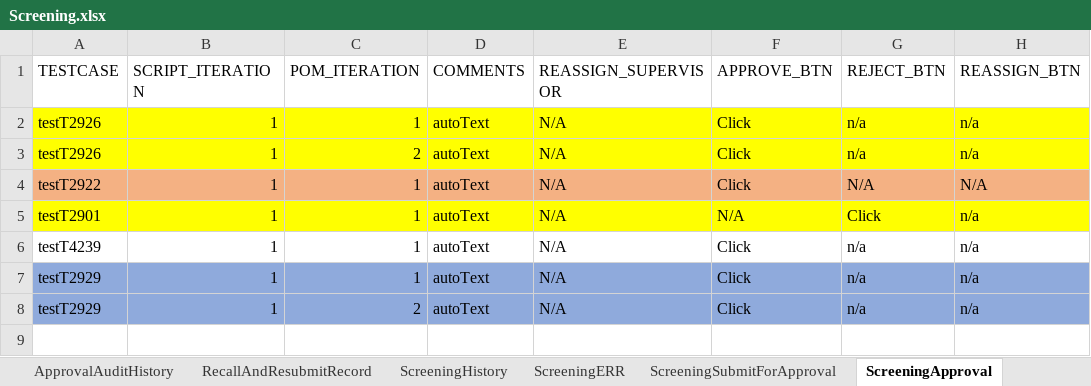
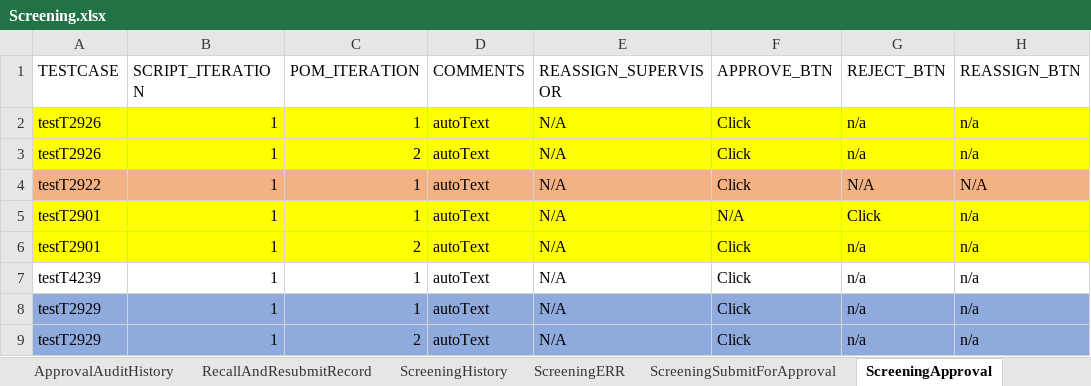
Before and after one commit to Yaswanthkumar-Naidu/TestDataExcel, an Excel workbook: Screening.xlsx, sheet ScreeningApproval, drawn as a sheet; values as stored, in another font and other column widths than the file's, no borders; the diff names each change by its address in the sheet, - before the commit and + after, or states it on an @@ line.

Commit message:
Add files via upload

```diff
--- a/Screening.xlsx (sheet ScreeningApproval)
+++ b/Screening.xlsx (sheet ScreeningApproval)
+row 6: testT2901 | 1 | 2 | autoText | N/A | Click | n/a | n/a
```
